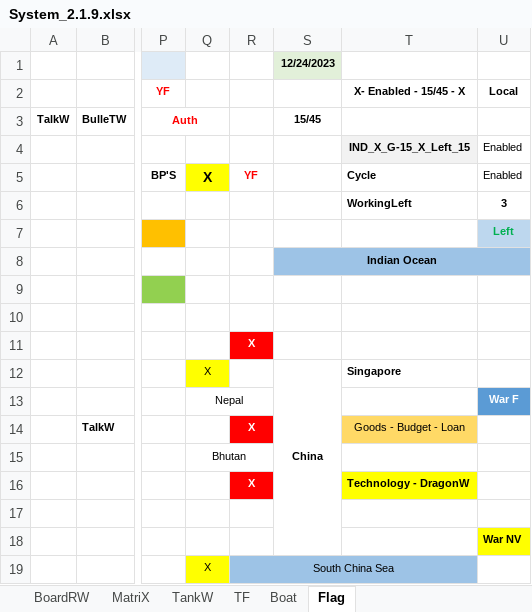
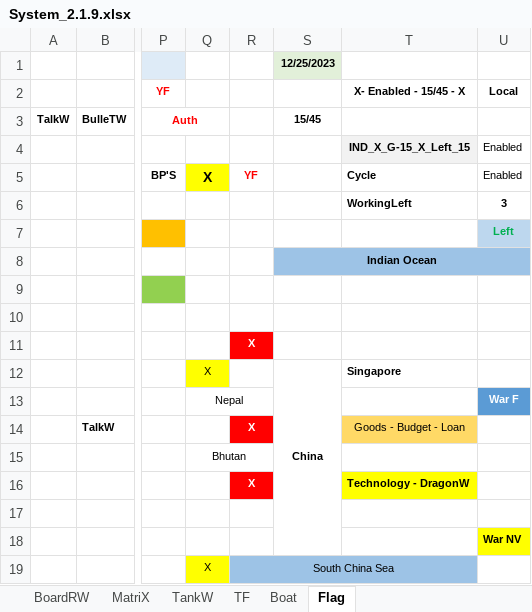
Before and after one commit to sawanCoder11/System_Work_RW, an Excel workbook: System_2.1.9.xlsx, sheet Flag, drawn as a sheet; only a part is shown, gaps mark what is left out; values as stored, in another font and other column widths than the file's, no borders; the diff names each change by its address in the sheet, - before the commit and + after, or states it on an @@ line.

```diff
--- a/System_2.1.9.xlsx (sheet Flag)
+++ b/System_2.1.9.xlsx (sheet Flag)
-S1: 12/24/2023
+S1: 12/25/2023
```
Also changed, not shown: sheet Boat, sheet TF, sheet BoardRW, sheet MatriX, Usage_S_1.0.4.xlsx.
